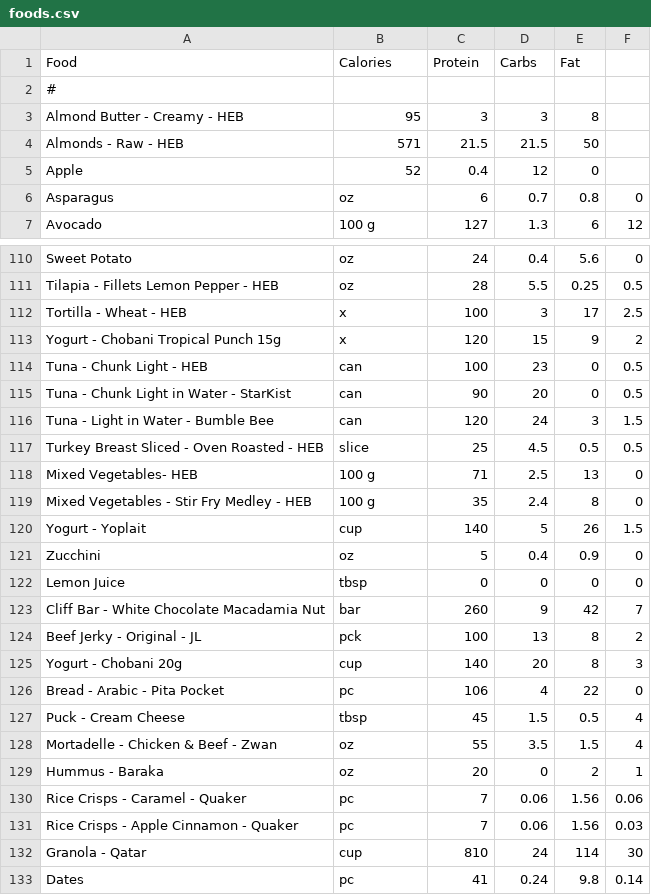
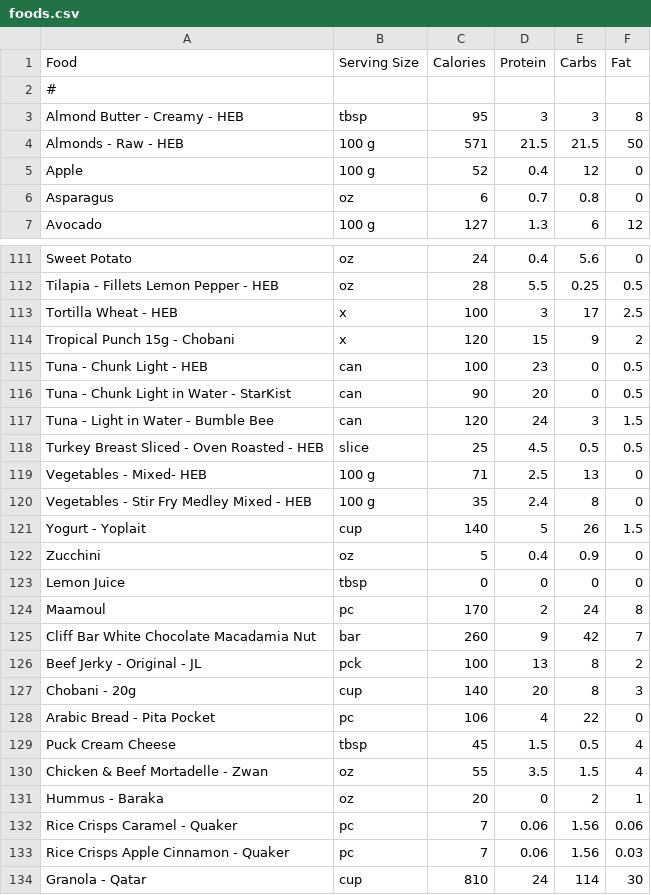
Before and after one commit to nadimyounes111-del/macros, a CSV file: foods.csv, drawn as a sheet; only a part is shown, gaps mark what is left out; the shorter side is filled out with more unchanged rows; the diff covers the shown part only.

```diff
--- a/foods.csv
+++ b/foods.csv
@@ -1,6 +1,6 @@
-Food,Calories,Protein,Carbs,Fat
+Food,Serving Size,Calories,Protein,Carbs,Fat
 #
-Almond Butter - Creamy - HEB,95,3,3,8
-Almonds - Raw - HEB,571,21.5,21.5,50
-Apple,52,0.4,12,0
+Almond Butter - Creamy - HEB,tbsp,95,3,3,8
+Almonds - Raw - HEB,100 g,571,21.5,21.5,50
+Apple,100 g,52,0.4,12,0
 Asparagus,oz,6,0.7,0.8,0
@@ -111,4 +112,4 @@ Sweet Potato,oz,24,0.4,5.6,0
 Tilapia - Fillets Lemon Pepper - HEB,oz,28,5.5,0.25,0.5
-Tortilla - Wheat - HEB,x,100,3,17,2.5
-Yogurt - Chobani Tropical Punch 15g,x,120,15,9,2
+Tortilla Wheat - HEB,x,100,3,17,2.5
+Tropical Punch 15g - Chobani,x,120,15,9,2
 Tuna - Chunk Light - HEB,can,100,23,0,0.5
@@ -117,4 +118,4 @@ Tuna - Light in Water - Bumble Bee,can,120,24,3,1.5
 Turkey Breast Sliced - Oven Roasted - HEB,slice,25,4.5,0.5,0.5
-Mixed Vegetables- HEB,100 g,71,2.5,13,0
-Mixed Vegetables - Stir Fry Medley - HEB,100 g,35,2.4,8,0
+Vegetables - Mixed- HEB,100 g,71,2.5,13,0
+Vegetables - Stir Fry Medley Mixed - HEB,100 g,35,2.4,8,0
 Yogurt - Yoplait,cup,140,5,26,1.5
@@ -122,11 +123,12 @@ Zucchini,oz,5,0.4,0.9,0
 Lemon Juice,tbsp,0,0,0,0
-Cliff Bar - White Chocolate Macadamia Nut,bar,260,9,42,7
+Maamoul,pc,170,2,24,8
+Cliff Bar White Chocolate Macadamia Nut,bar,260,9,42,7
 Beef Jerky - Original - JL,pck,100,13,8,2
-Yogurt - Chobani 20g,cup,140,20,8,3
-Bread - Arabic - Pita Pocket,pc,106,4,22,0
-Puck - Cream Cheese,tbsp,45,1.5,0.5,4
-Mortadelle - Chicken & Beef - Zwan,oz,55,3.5,1.5,4
+Chobani - 20g,cup,140,20,8,3
+Arabic Bread - Pita Pocket,pc,106,4,22,0
+Puck Cream Cheese,tbsp,45,1.5,0.5,4
+Chicken & Beef Mortadelle - Zwan,oz,55,3.5,1.5,4
 Hummus - Baraka,oz,20,0,2,1
-Rice Crisps - Caramel - Quaker,pc,7,0.06,1.56,0.06
-Rice Crisps - Apple Cinnamon - Quaker,pc,7,0.06,1.56,0.03
+Rice Crisps Caramel - Quaker,pc,7,0.06,1.56,0.06
+Rice Crisps Apple Cinnamon - Quaker,pc,7,0.06,1.56,0.03
 Granola - Qatar,cup,810,24,114,30
```
Also changed, not shown: 2 added rows and 26 edited cells elsewhere in this file, 7 other files.
